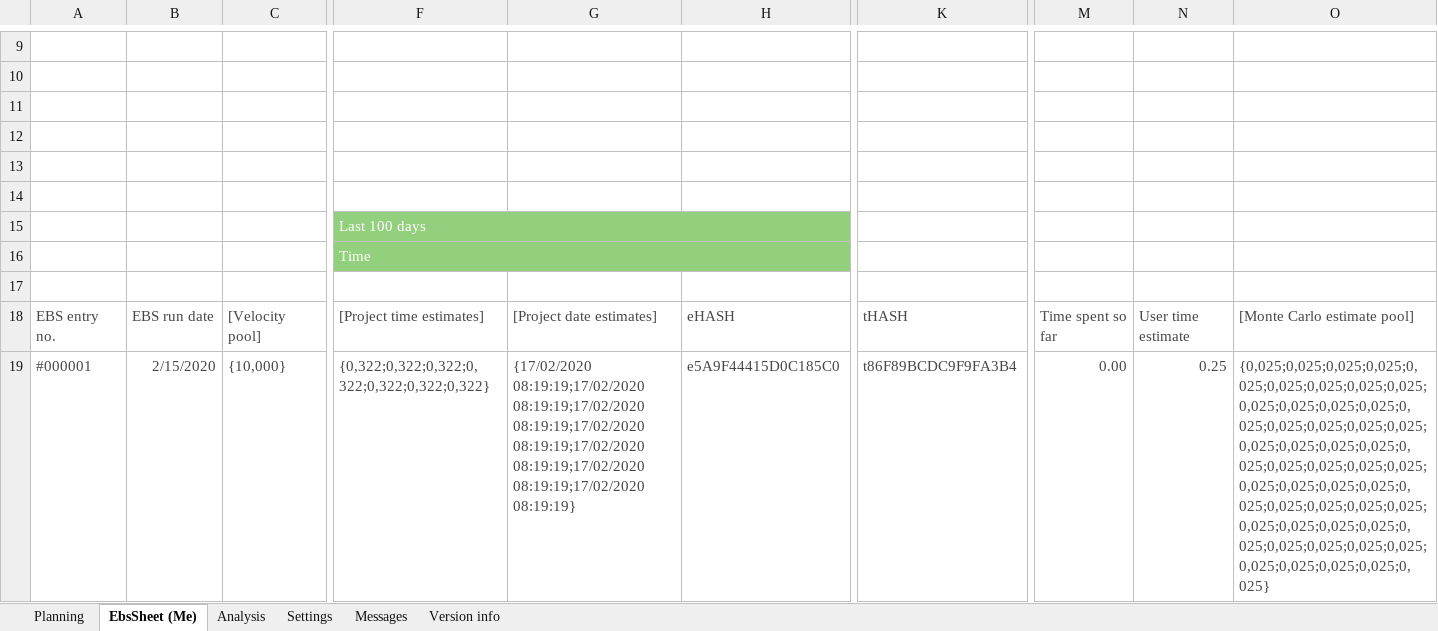
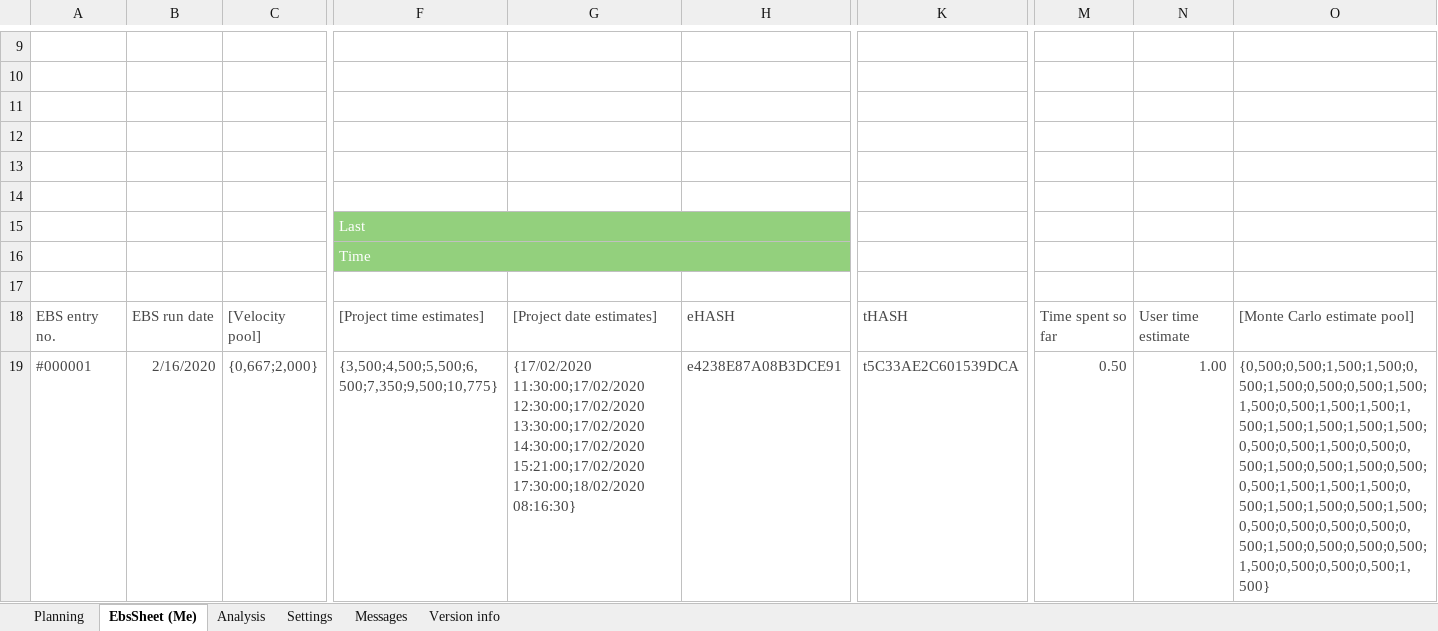
Before and after one commit to chr-wei/ebs_spread, an Excel workbook: bin/EbsSpread_v1.100.xlsm, sheet EbsSheet (Me), drawn as a sheet; only a part is shown, gaps mark what is left out; values as stored, in another font and other column widths than the file's, no borders; charts and pictures and conditional formats and table styles not drawn; the diff covers the shown part only; the diff names each change by its address in the sheet, - before the commit and + after, or states it on an @@ line.

```diff
--- a/bin/EbsSpread_v1.100.xlsm (sheet EbsSheet (Me))
+++ b/bin/EbsSpread_v1.100.xlsm (sheet EbsSheet (Me))
-F15: Last 100 days
+F15: Last
-B19: 2/15/2020
+B19: 2/16/2020
-C19: {10,000}
+C19: {0,667;2,000}
-F19: {0,322;0,322;0,322;0,322;0,322;0,322;0,322}
+F19: {3,500;4,500;5,500;6,500;7,350;9,500;10,775}
-G19: {17/02/2020 08:19:19;17/02/2020 08:19:19;17/02/2020 08:19:19;17/02/2020 08:19:19;17/02/2020 08:19:19;17/02/2020 08:19:19;17/02/2020 08:19:19}
+G19: {17/02/2020 11:30:00;17/02/2020 12:30:00;17/02/2020 13:30:00;17/02/2020 14:30:00;17/02/2020 15:21:00;17/02/2020 17:30:00;18/02/2020 08:16:30}
-H19: e5A9F44415D0C185C0
+H19: e4238E87A08B3DCE91
-K19: t86F89BCDC9F9FA3B4
+K19: t5C33AE2C601539DCA
-M19: 0.00
+M19: 0.50
-N19: 0.25
+N19: 1.00
-O19: {0,025;0,025;0,025;0,025;0,025;0,025;0,025;0,025;0,025;0,025;0,025;0,025;0,025;0,025;0,025;0,025;0,025;0,025;0,025;0,025;0,025;0,025;0,025;0,025;0,025;0,025;0,025;0,025;0,025;0,025;0,025;0,025;0,025;0,025;0,025;0,025;0,025;0,025;0,025;0,025;0,025;0,025;0,025;0,025;0,025;0,025;0,025;0,025;0,025;0,025}
+O19: {0,500;0,500;1,500;1,500;0,500;1,500;0,500;0,500;1,500;1,500;0,500;1,500;1,500;1,500;1,500;1,500;1,500;1,500;0,500;0,500;1,500;0,500;0,500;1,500;0,500;1,500;0,500;0,500;1,500;1,500;1,500;0,500;1,500;1,500;0,500;1,500;0,500;0,500;0,500;0,500;0,500;1,500;0,500;0,500;0,500;1,500;0,500;0,500;0,500;1,500}
```
Also changed, not shown: 2 added rows, 1 removed row and 11 edited cells elsewhere in this sheet, sheet Planning, sheet Settings, hidden cells, charts or pictures, 4 other files.
